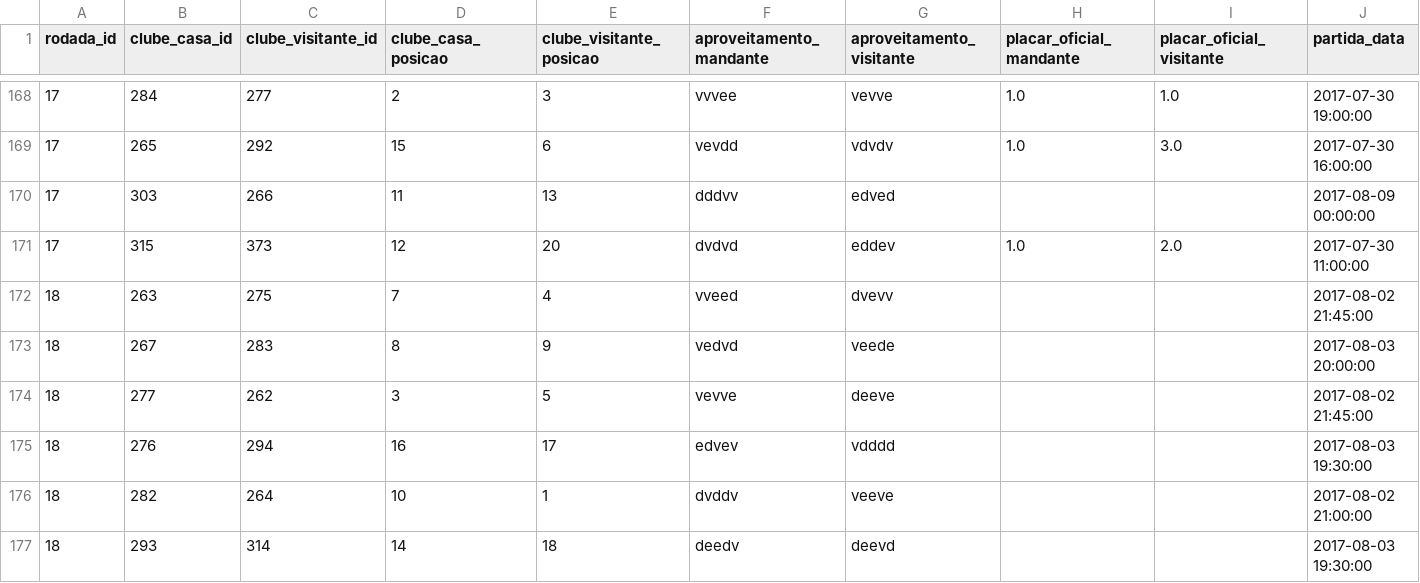
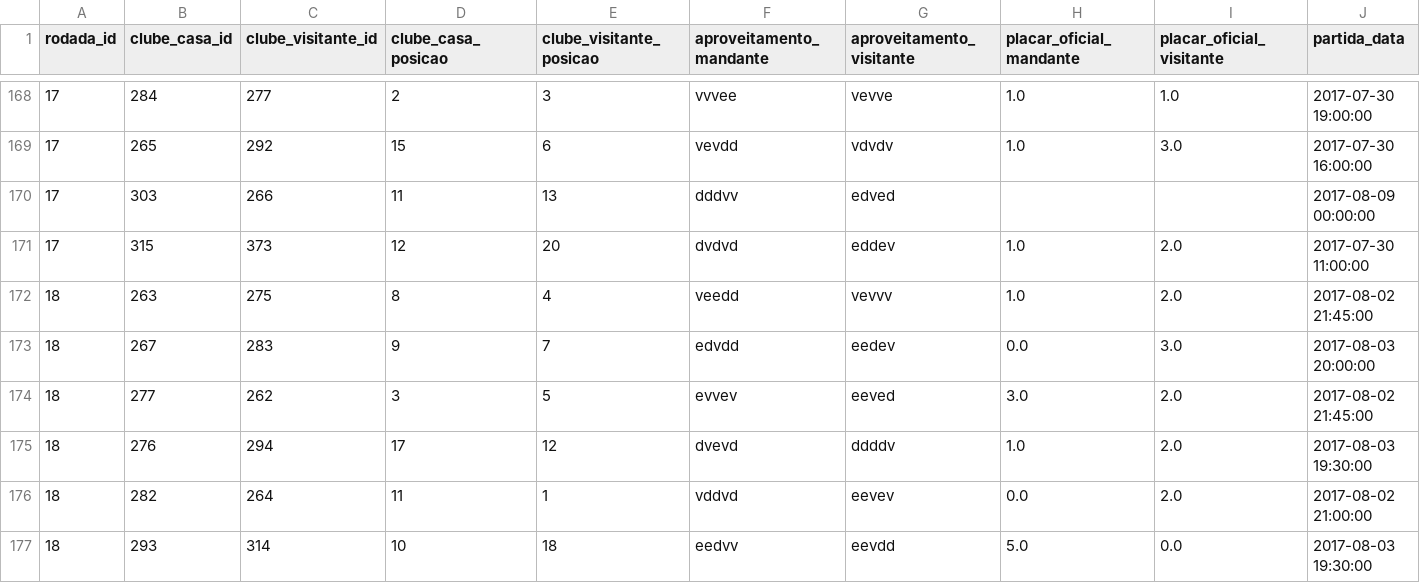
Before and after one commit to schiller/cartolafc, a CSV file: data/kaggle/2017_partidas.csv, drawn as a sheet; only a part is shown, gaps mark what is left out; the diff covers the shown part only; the diff names each change by its address in the sheet, - before the commit and + after, or states it on an @@ line.

```diff
--- a/data/kaggle/2017_partidas.csv
+++ b/data/kaggle/2017_partidas.csv
-D172 (clube_casa_posicao): 7
+D172 (clube_casa_posicao): 8
-F172 (aproveitamento_mandante): vveed
+F172 (aproveitamento_mandante): veedd
-G172 (aproveitamento_visitante): dvevv
+G172 (aproveitamento_visitante): vevvv
-H172 (placar_oficial_mandante): (empty)
+H172 (placar_oficial_mandante): 1.0
-I172 (placar_oficial_visitante): (empty)
+I172 (placar_oficial_visitante): 2.0
-D173 (clube_casa_posicao): 8
+D173 (clube_casa_posicao): 9
-E173 (clube_visitante_posicao): 9
+E173 (clube_visitante_posicao): 7
-F173 (aproveitamento_mandante): vedvd
+F173 (aproveitamento_mandante): edvdd
-G173 (aproveitamento_visitante): veede
+G173 (aproveitamento_visitante): eedev
-H173 (placar_oficial_mandante): (empty)
+H173 (placar_oficial_mandante): 0.0
-I173 (placar_oficial_visitante): (empty)
+I173 (placar_oficial_visitante): 3.0
-F174 (aproveitamento_mandante): vevve
+F174 (aproveitamento_mandante): evvev
-G174 (aproveitamento_visitante): deeve
+G174 (aproveitamento_visitante): eeved
-H174 (placar_oficial_mandante): (empty)
+H174 (placar_oficial_mandante): 3.0
-I174:I176 (placar_oficial_visitante): (empty)
+I174:I176 (placar_oficial_visitante): 2.0
-D175 (clube_casa_posicao): 16
+D175 (clube_casa_posicao): 17
-E175 (clube_visitante_posicao): 17
+E175 (clube_visitante_posicao): 12
-F175 (aproveitamento_mandante): edvev
+F175 (aproveitamento_mandante): dvevd
-G175 (aproveitamento_visitante): vdddd
+G175 (aproveitamento_visitante): ddddv
-H175 (placar_oficial_mandante): (empty)
+H175 (placar_oficial_mandante): 1.0
-D176 (clube_casa_posicao): 10
+D176 (clube_casa_posicao): 11
-F176 (aproveitamento_mandante): dvddv
+F176 (aproveitamento_mandante): vddvd
-G176 (aproveitamento_visitante): veeve
+G176 (aproveitamento_visitante): eevev
-H176 (placar_oficial_mandante): (empty)
+H176 (placar_oficial_mandante): 0.0
-D177 (clube_casa_posicao): 14
+D177 (clube_casa_posicao): 10
-F177 (aproveitamento_mandante): deedv
+F177 (aproveitamento_mandante): eedvv
-G177 (aproveitamento_visitante): deevd
+G177 (aproveitamento_visitante): eevdd
-H177 (placar_oficial_mandante): (empty)
+H177 (placar_oficial_mandante): 5.0
-I177 (placar_oficial_visitante): (empty)
+I177 (placar_oficial_visitante): 0.0
```
Also changed, not shown: 10 added rows and 20 edited cells elsewhere in this file, data/kaggle/2017_atletas.csv, 3 other files.
